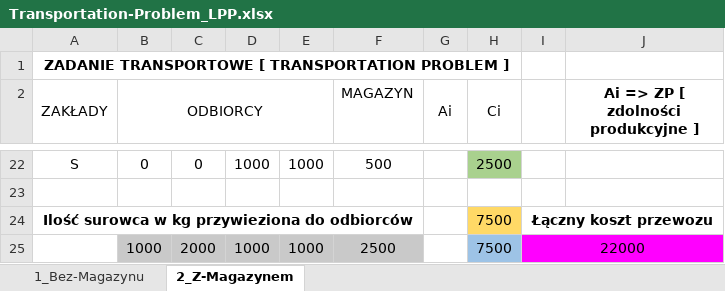
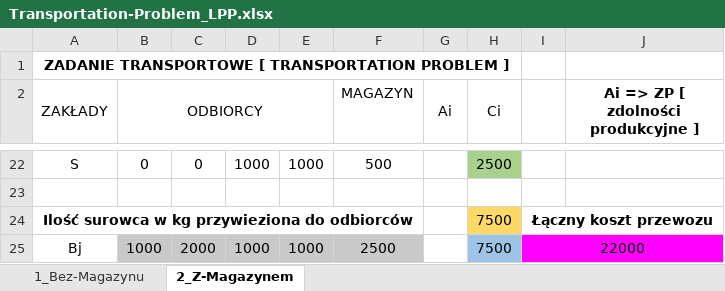
Before and after one commit to luqasz-tworzydlo/2022-Q4-4_MATH_operations-research, an Excel workbook: 1_Transportation-Problem_LPP/src/Transportation-Problem_LPP/2_MS-Exel_Solver-Results_XLSX-FILE/Transportation-Problem_LPP.xlsx, sheet 2_Z-Magazynem, drawn as a sheet; only a part is shown, gaps mark what is left out; values as stored, in another font and other column widths than the file's, no borders; the diff names each change by its address in the sheet, - before the commit and + after, or states it on an @@ line.

```diff
--- a/1_Transportation-Problem_LPP/src/Transportation-Problem_LPP/2_MS-Exel_Solver-Results_XLSX-FILE/Transportation-Problem_LPP.xlsx (sheet 2_Z-Magazynem)
+++ b/1_Transportation-Problem_LPP/src/Transportation-Problem_LPP/2_MS-Exel_Solver-Results_XLSX-FILE/Transportation-Problem_LPP.xlsx (sheet 2_Z-Magazynem)
-A25 (ZAKŁADY): (empty)
+A25 (ZAKŁADY): Bj
```
Also changed, not shown: sheet 1_Bez-Magazynu.
